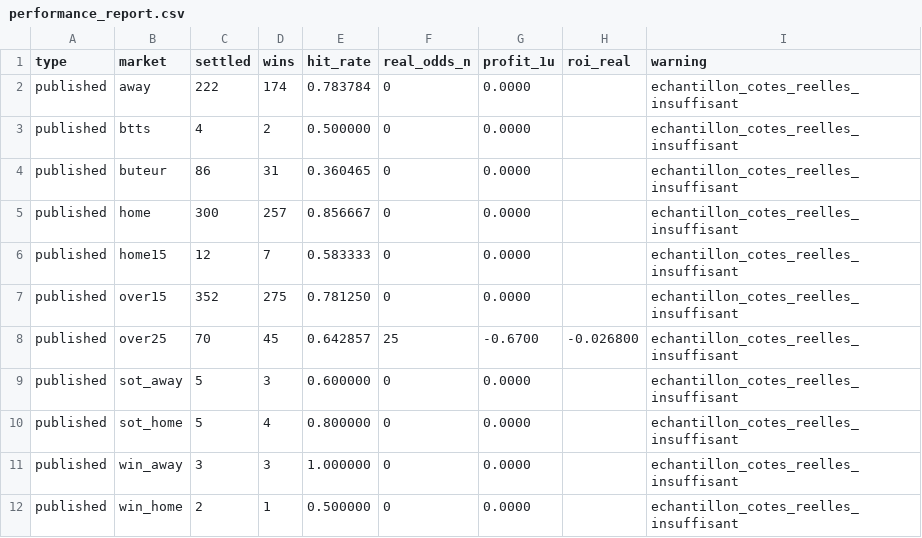
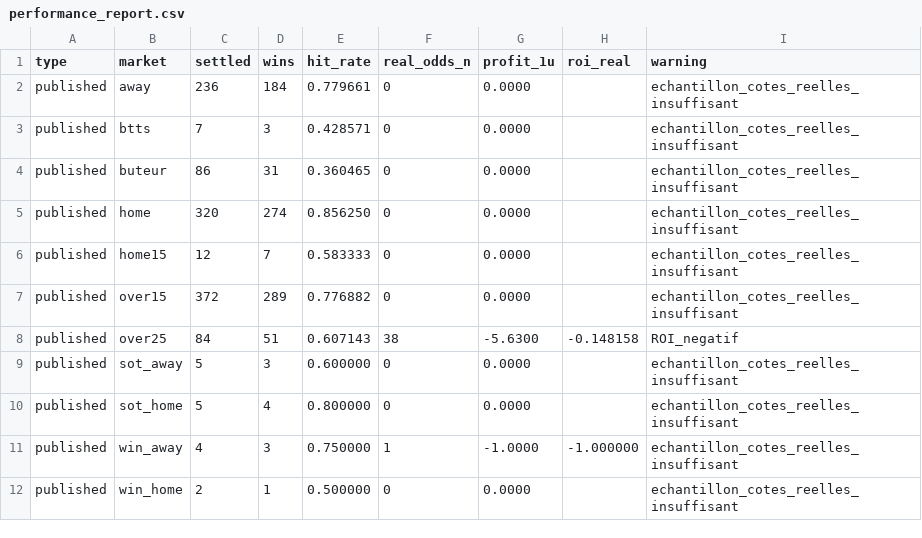
Before and after one commit to Petskllm/bot-btts, a CSV file: data/performance_report.csv, drawn as a sheet.

```diff
--- a/data/performance_report.csv
+++ b/data/performance_report.csv
@@ -1,12 +1,12 @@
 type;market;settled;wins;hit_rate;real_odds_n;profit_1u;roi_real;warning
-published;away;222;174;0.783784;0;0.0000;;echantillon_cotes_reelles_insuffisant
-published;btts;4;2;0.500000;0;0.0000;;echantillon_cotes_reelles_insuffisant
+published;away;236;184;0.779661;0;0.0000;;echantillon_cotes_reelles_insuffisant
+published;btts;7;3;0.428571;0;0.0000;;echantillon_cotes_reelles_insuffisant
 published;buteur;86;31;0.360465;0;0.0000;;echantillon_cotes_reelles_insuffisant
-published;home;300;257;0.856667;0;0.0000;;echantillon_cotes_reelles_insuffisant
+published;home;320;274;0.856250;0;0.0000;;echantillon_cotes_reelles_insuffisant
 published;home15;12;7;0.583333;0;0.0000;;echantillon_cotes_reelles_insuffisant
-published;over15;352;275;0.781250;0;0.0000;;echantillon_cotes_reelles_insuffisant
-published;over25;70;45;0.642857;25;-0.6700;-0.026800;echantillon_cotes_reelles_insuffisant
+published;over15;372;289;0.776882;0;0.0000;;echantillon_cotes_reelles_insuffisant
+published;over25;84;51;0.607143;38;-5.6300;-0.148158;ROI_negatif
 published;sot_away;5;3;0.600000;0;0.0000;;echantillon_cotes_reelles_insuffisant
 published;sot_home;5;4;0.800000;0;0.0000;;echantillon_cotes_reelles_insuffisant
-published;win_away;3;3;1.000000;0;0.0000;;echantillon_cotes_reelles_insuffisant
+published;win_away;4;3;0.750000;1;-1.0000;-1.000000;echantillon_cotes_reelles_insuffisant
 published;win_home;2;1;0.500000;0;0.0000;;echantillon_cotes_reelles_insuffisant
```
Also changed, not shown: data/predictions.csv.
